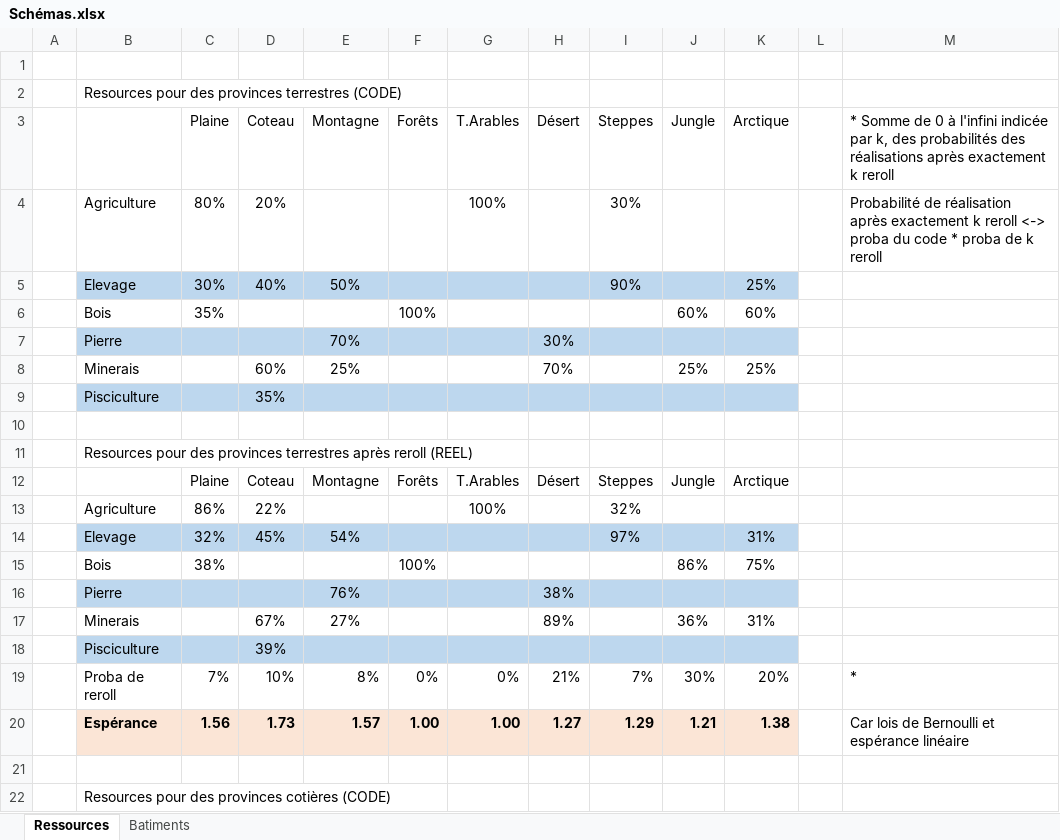
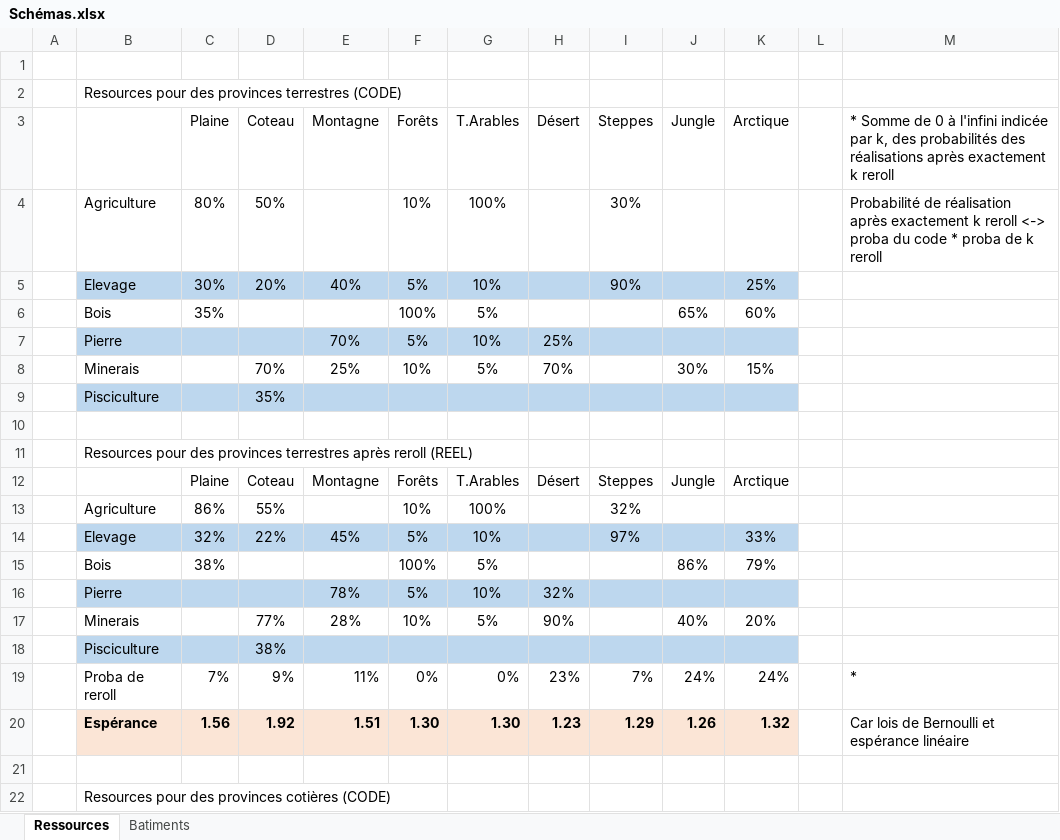
Before and after one commit to ArkoG/L3T, an Excel workbook: Schémas.xlsx, sheet Ressources, drawn as a sheet; only a part is shown; values as stored, in another font and other column widths than the file's, no borders; removed rows and columns are numbered as before the commit, all else as after; the diff covers the shown part only; the diff names each change by its address in the sheet, - before the commit and + after, or states it on an @@ line.

Commit message:
Mise à jour du schéma d'attribution des ressources
Mise à jour suite au retrait de la pêche/pisci dans le reroll et aux
changements de valeurs

```diff
--- a/Schémas.xlsx (sheet Ressources)
+++ b/Schémas.xlsx (sheet Ressources)
-D4 (Coteau): 20%
+D4 (Coteau): 50%
-F4 (Forêts): (empty)
+F4 (Forêts): 10%
-D5 (Coteau): 40%
+D5 (Coteau): 20%
-E5 (Montagne): 50%
+E5 (Montagne): 40%
-F5 (Forêts): (empty)
+F5 (Forêts): 5%
-G5 (T.Arables): (empty)
+G5 (T.Arables): 10%
-G6 (T.Arables): (empty)
+G6 (T.Arables): 5%
-J6 (Jungle): 60%
+J6 (Jungle): 65%
-row 7:  | Pierre |  |  | 70% |  |  | 30%
-row 8:  | Minerais |  | 60% | 25% |  |  | 70% |  | 25% | 25%
+row 7:  | Pierre |  |  | 70% | 5% | 10% | 25%
+row 8:  | Minerais |  | 70% | 25% | 10% | 5% | 70% |  | 30% | 15%
-D13 (Coteau): 22%
+D13 (Coteau): 55%
-F13 (Forêts): (empty)
+F13 (Forêts): 10%
-row 14:  | Elevage | 32% | 45% | 54% |  |  |  | 97% |  | 31%
+row 14:  | Elevage | 32% | 22% | 45% | 5% | 10% |  | 97% |  | 33%
-G15 (T.Arables): (empty)
+G15 (T.Arables): 5%
-K15 (Arctique): 75%
+K15 (Arctique): 79%
-row 16:  | Pierre |  |  | 76% |  |  | 38%
-row 17:  | Minerais |  | 67% | 27% |  |  | 89% |  | 36% | 31%
-row 18:  | Pisciculture |  | 39%
+row 16:  | Pierre |  |  | 78% | 5% | 10% | 32%
+row 17:  | Minerais |  | 77% | 28% | 10% | 5% | 90% |  | 40% | 20%
+row 18:  | Pisciculture |  | 38%
-D19 (Coteau): 10%
+D19 (Coteau): 9%
-E19 (Montagne): 8%
+E19 (Montagne): 11%
-H19 (Désert): 21%
+H19 (Désert): 23%
-J19 (Jungle): 30%
+J19 (Jungle): 24%
-K19 (Arctique): 20%
+K19 (Arctique): 24%
-row 20:  | Espérance | 1.56 | 1.73 | 1.57 | 1.00 | 1.00 | 1.27 | 1.29 | 1.21 | 1.38 |  | Car lois de Bernoulli et espérance linéaire
+row 20:  | Espérance | 1.56 | 1.92 | 1.51 | 1.30 | 1.30 | 1.23 | 1.29 | 1.26 | 1.32 |  | Car lois de Bernoulli et espérance linéaire
```
Also changed, not shown: 9 added rows and 9 removed rows elsewhere in this sheet, formulas that keep their value.
